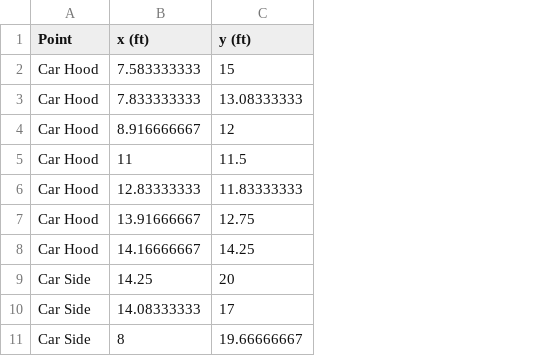
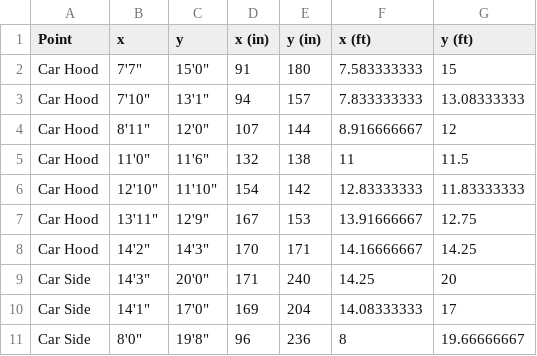
Before and after one commit to VolpeUSDOT/ground_truth_calculation, a CSV file: Data/HondaOdysseyGroundTruth.csv, drawn as a sheet; only a part is shown; the diff names each change by its address in the sheet, - before the commit and + after, or states it on an @@ line.

Commit message:
edit data format for clarity

```diff
--- a/Data/HondaOdysseyGroundTruth.csv
+++ b/Data/HondaOdysseyGroundTruth.csv
+column B (x), rows 2-11: 7'7" | 7'10" | 8'11" | 11'0" | 12'10" | 13'11" | 14'2" | 14'3" | 14'1" | 8'0"
+column C (y), rows 2-11: 15'0" | 13'1" | 12'0" | 11'6" | 11'10" | 12'9" | 14'3" | 20'0" | 17'0" | 19'8"
+column D (x (in)), rows 2-11: 91 | 94 | 107 | 132 | 154 | 167 | 170 | 171 | 169 | 96
+column E (y (in)), rows 2-11: 180 | 157 | 144 | 138 | 142 | 153 | 171 | 240 | 204 | 236
```
Also changed, not shown: Data/HondaOdysseyVIEW1.0.csv.
